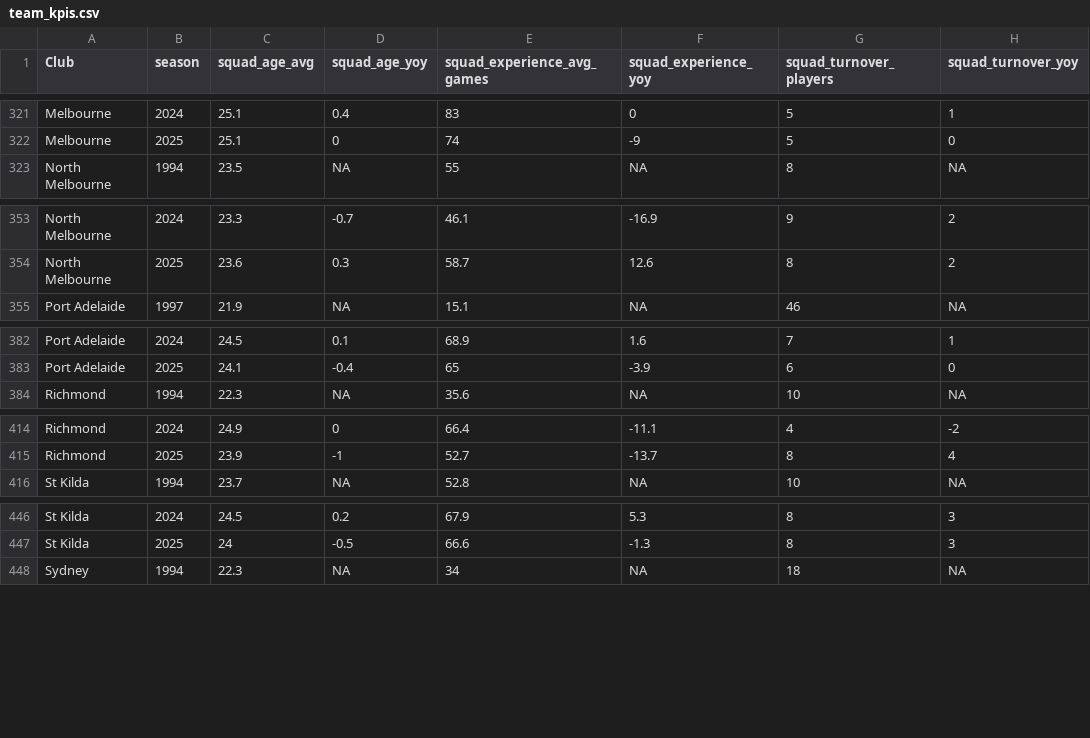
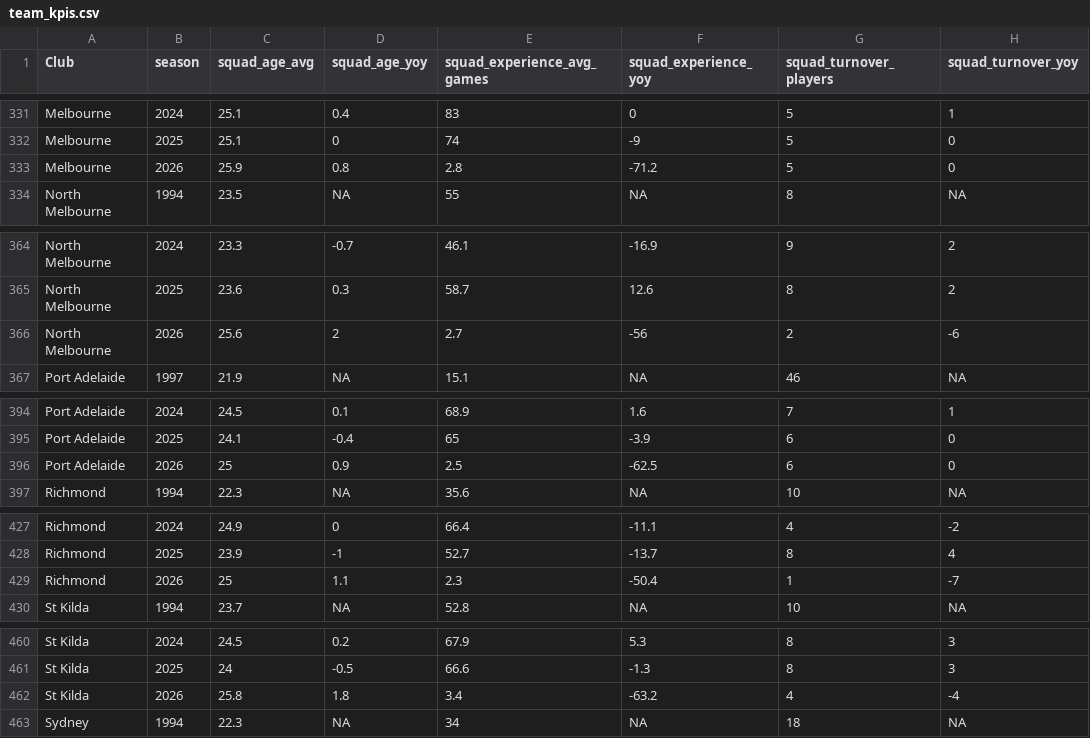
Before and after one commit to jamesives94/afl-dash, a CSV file: src/data/team_kpis.csv, drawn as a sheet; only a part is shown, gaps mark what is left out; the diff covers the shown part only; the diff names each change by its address in the sheet, - before the commit and + after, or states it on an @@ line.

```diff
--- a/src/data/team_kpis.csv
+++ b/src/data/team_kpis.csv
+row 333: Melbourne | 2026 | 25.9 | 0.8 | 2.8 | -71.2 | 5 | 0
+row 366: North Melbourne | 2026 | 25.6 | 2 | 2.7 | -56 | 2 | -6
+row 396: Port Adelaide | 2026 | 25 | 0.9 | 2.5 | -62.5 | 6 | 0
+row 429: Richmond | 2026 | 25 | 1.1 | 2.3 | -50.4 | 1 | -7
+row 462: St Kilda | 2026 | 25.8 | 1.8 | 3.4 | -63.2 | 4 | -4
```
Also changed, not shown: 13 added rows elsewhere in this file, src/data/form_player_vfl.csv, src/data/player_acquisition_breakdown.csv, 6 other files.
